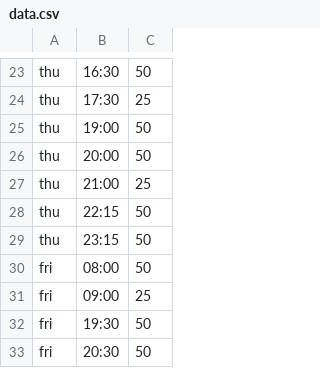
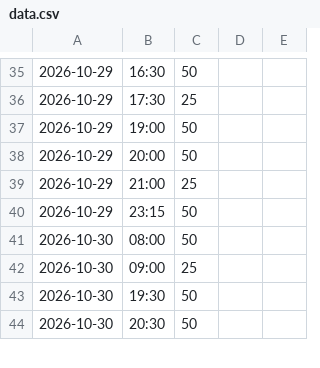
Before and after one commit to 67-68/Time-Integretor-Extend, a CSV file: data.csv, drawn as a sheet; only a part is shown, gaps mark what is left out; removed rows and columns are numbered as before the commit, all else as after; the diff covers the shown part only; the diff names each change by its address in the sheet, - before the commit and + after, or states it on an @@ line.

```diff
--- a/data.csv
+++ b/data.csv
-column A, rows 23-27: all thu; rows 29-33: thu | fri | fri | fri | fri
+column A, rows 35-44: 2026-10-29 | 2026-10-29 | 2026-10-29 | 2026-10-29 | 2026-10-29 | 2026-10-29 | 2026-10-30 | 2026-10-30 | 2026-10-30 | 2026-10-30
+column D, empty
+column E, empty
-row 28: thu | 22:15 | 50
```
Also changed, not shown: 12 added rows, 5 removed rows and 1 moved row elsewhere in this file, 6 other files.
